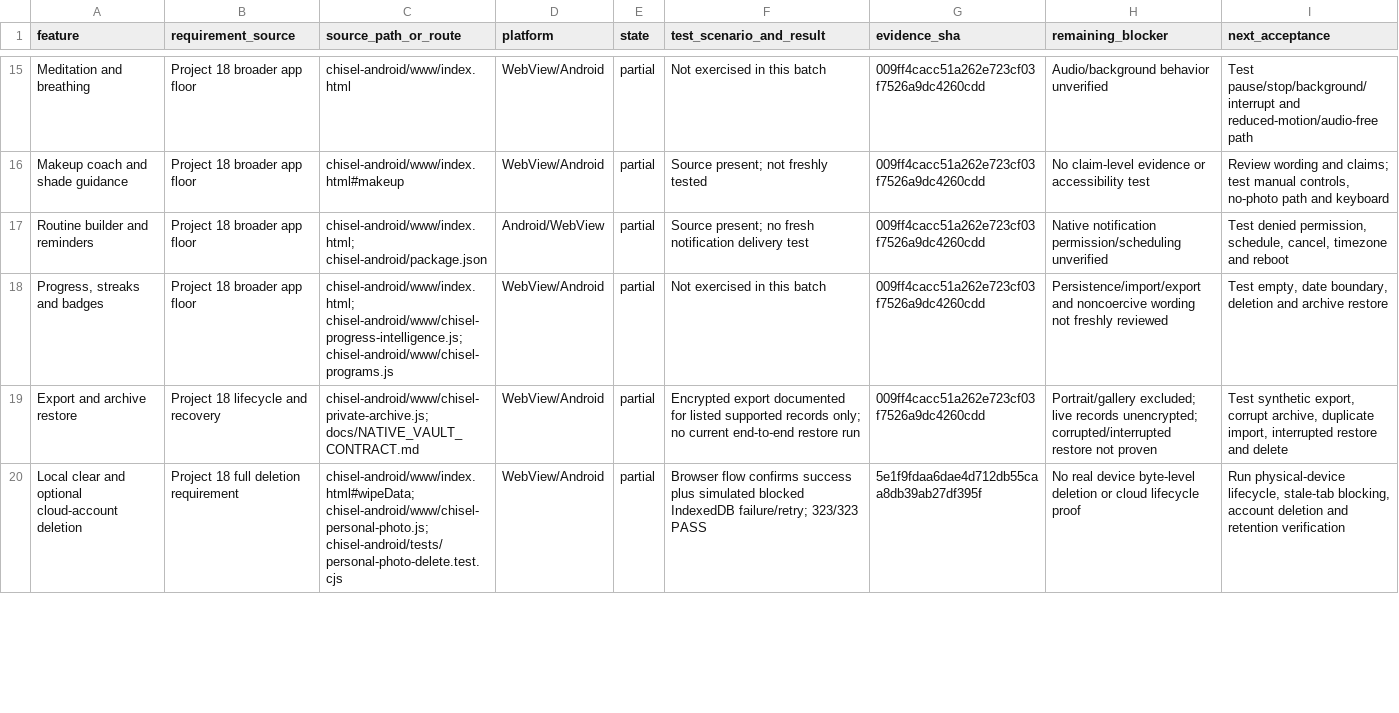
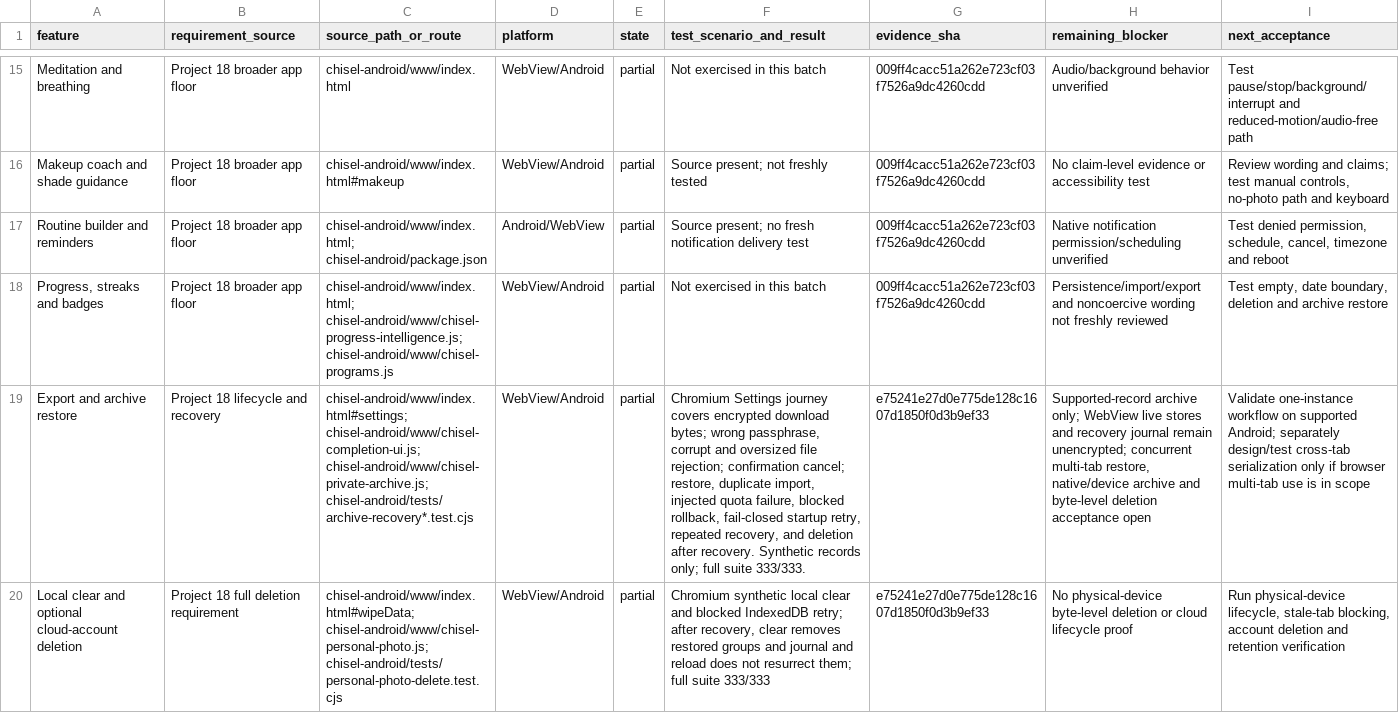
Before and after one commit to kapasainitishreddy/Chisel, a CSV file: docs/FEATURE_LEDGER.csv, drawn as a sheet; only a part is shown, gaps mark what is left out; the diff covers the shown part only; the diff names each change by its address in the sheet, - before the commit and + after, or states it on an @@ line.

Commit message:
document encrypted archive recovery checkpoint

```diff
--- a/docs/FEATURE_LEDGER.csv
+++ b/docs/FEATURE_LEDGER.csv
-C19 (source_path_or_route): chisel-android/www/chisel-private-archive.js; docs/NATIVE_VAULT_CONTRACT.md
+C19 (source_path_or_route): chisel-android/www/index.html#settings; chisel-android/www/chisel-completion-ui.js; chisel-android/www/chisel-private-archive.js; chisel-android/tests/archive-recovery*.test.cjs
-F19 (test_scenario_and_result): Encrypted export documented for listed supported records only; no current end-to-end restore run
+F19 (test_scenario_and_result): Chromium Settings journey covers encrypted download bytes; wrong passphrase, corrupt and oversized file rejection; confirmation cancel; restore, duplicate import, injected quota failure, blocked rollback, fail-closed startup retry, repeated recovery, and deletion after recovery. Synthetic records only; full suite 333/333.
-G19 (evidence_sha): 009ff4cacc51a262e723cf03f7526a9dc4260cdd
+G19 (evidence_sha): e75241e27d0e775de128c1607d1850f0d3b9ef33
-H19 (remaining_blocker): Portrait/gallery excluded; live records unencrypted; corrupted/interrupted restore not proven
+H19 (remaining_blocker): Supported-record archive only; WebView live stores and recovery journal remain unencrypted; concurrent multi-tab restore, native/device archive and byte-level deletion acceptance open
-I19 (next_acceptance): Test synthetic export, corrupt archive, duplicate import, interrupted restore and delete
+I19 (next_acceptance): Validate one-instance workflow on supported Android; separately design/test cross-tab serialization only if browser multi-tab use is in scope
-F20 (test_scenario_and_result): Browser flow confirms success plus simulated blocked IndexedDB failure/retry; 323/323 PASS
+F20 (test_scenario_and_result): Chromium synthetic local clear and blocked IndexedDB retry; after recovery, clear removes restored groups and journal and reload does not resurrect them; full suite 333/333
-G20 (evidence_sha): 5e1f9fdaa6dae4d712db55caa8db39ab27df395f
+G20 (evidence_sha): e75241e27d0e775de128c1607d1850f0d3b9ef33
-H20 (remaining_blocker): No real device byte-level deletion…
+H20 (remaining_blocker): No physical-device byte-level deletion…
```
Also changed, not shown: 5 edited cells elsewhere in this file, 5 other files.
